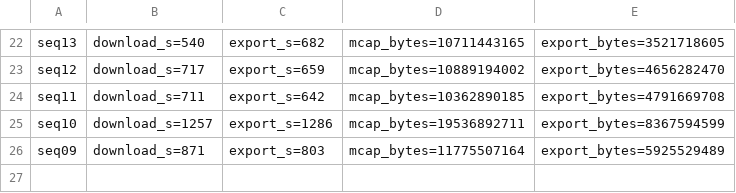
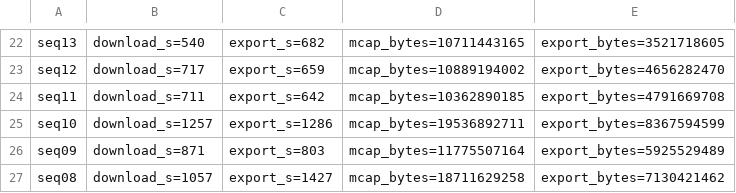
Before and after one commit to oToTak/slam-project-methods, a CSV file: fetch_timings.csv, drawn as a sheet; only a part is shown, gaps mark what is left out; the diff names each change by its address in the sheet, - before the commit and + after, or states it on an @@ line.

```diff
--- a/fetch_timings.csv
+++ b/fetch_timings.csv
+row 27: seq08 | download_s=1057 | export_s=1427 | mcap_bytes=18711629258 | export_bytes=7130421462
```
Also changed, not shown: 3 other files.
